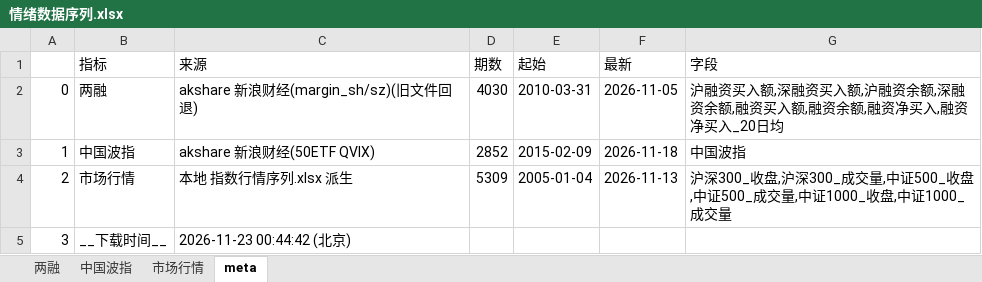
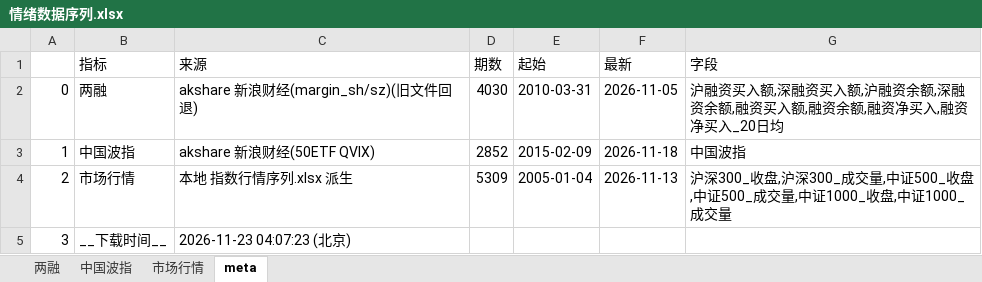
Before and after one commit to cyb80/Trent, an Excel workbook: data/情绪数据序列.xlsx, sheet meta, drawn as a sheet; values as stored, in another font and other column widths than the file's, no borders; the diff names each change by its address in the sheet, - before the commit and + after, or states it on an @@ line.

```diff
--- a/data/情绪数据序列.xlsx (sheet meta)
+++ b/data/情绪数据序列.xlsx (sheet meta)
-C5 (来源): 2026-11-23 00:44:42 (北京)
+C5 (来源): 2026-11-23 04:07:23 (北京)
```
Also changed, not shown: 7 other files.
